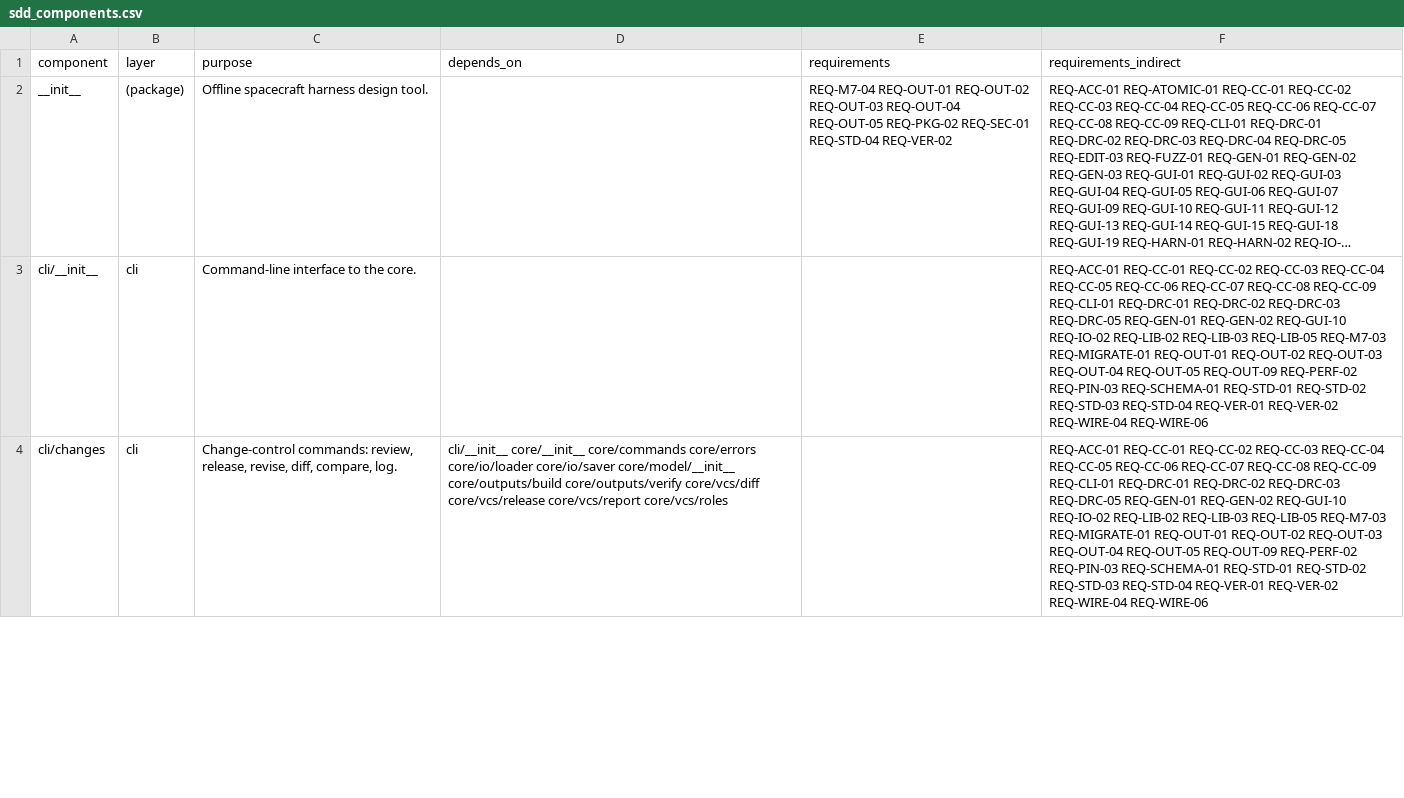
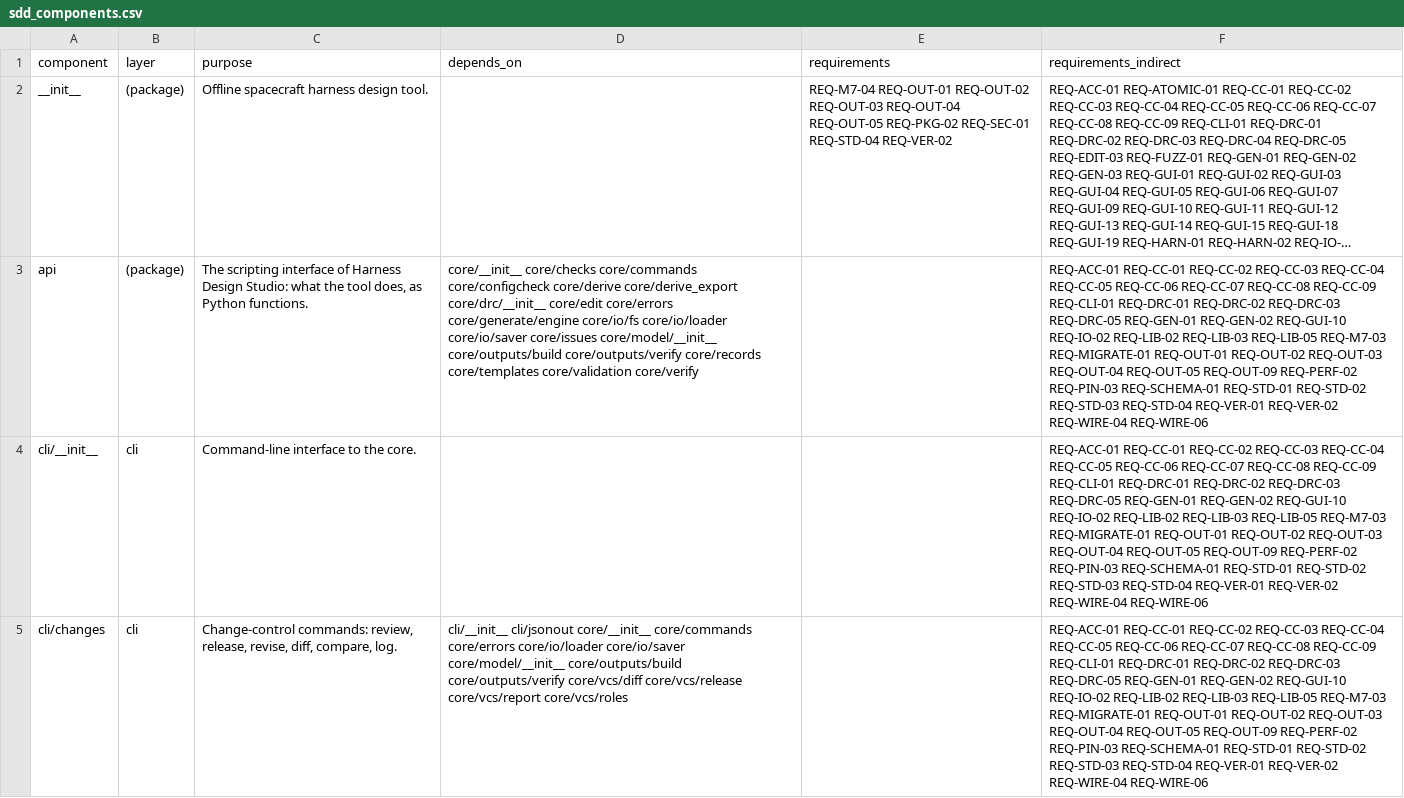
Before and after one commit to 0h3xn4/WireViz-HarnessDesignStudio, a CSV file: HarnessDesignStudio/compliance/sdd_components.csv, drawn as a sheet; only a part is shown; long unchanged cells end in …; addresses are those after the commit; the diff covers the shown part only; the diff names each change by its address in the sheet, - before the commit and + after, or states it on an @@ line.

```diff
--- a/HarnessDesignStudio/compliance/sdd_components.csv
+++ b/HarnessDesignStudio/compliance/sdd_components.csv
+row 3: api | (package) | The scripting interface of Harness Design Studio: what the tool does, as Python functions. | core/__init__ core/checks core/commands core/configcheck core/derive core/derive_export core/drc/__init__ core/edit core/errors core/generate/engine core/io/fs core/io/loader core/io/saver core/issues core/model/__init__ core/outputs/build core/outputs/verify core/records core/templates core/validation core/verify |  | REQ-ACC-01 REQ-CC-01 REQ-CC-02 REQ-CC-03 REQ-CC-04 REQ-CC-05 REQ-CC-06 REQ-CC-07 REQ-CC-08 REQ-CC-09 REQ-CLI-01 REQ-DRC-01 REQ-DRC-02 REQ-DRC-03 REQ-DRC-05 REQ-GEN-01 REQ-GEN-02 REQ-GUI-10 REQ-IO-02 REQ-LIB-02 REQ-LIB-03 REQ-LIB-05 REQ-M7-03 REQ-MIGRATE-01 REQ-OUT-01 REQ-OUT-02 REQ-OUT-03 REQ-OUT-04 REQ-OUT-05 REQ-OUT-09 REQ-PERF-02 REQ-PIN-03 REQ-SCHEMA-01 REQ-STD-01 REQ-STD-02 REQ-STD-03 REQ-STD-04 REQ-VER-01 REQ-VER-02 REQ-WIRE-04 REQ-WIRE-06
-D5 (depends_on): cli/__init__ core/__init__ core/commands…
+D5 (depends_on): cli/__init__ cli/jsonout core/__init__ core/commands…
```
Also changed, not shown: 3 added rows and 5 edited cells elsewhere in this file, 35 other files.
